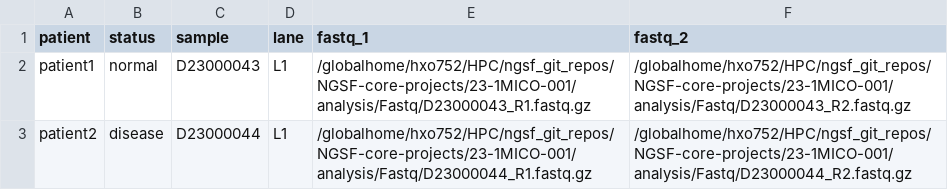
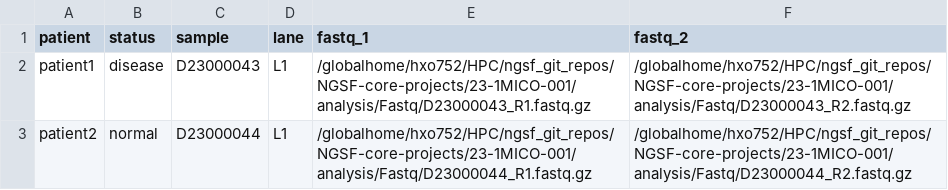
Before and after one commit to shhayat/NGSF-core-projects, a CSV file: 23-1MICO-001/sample_sheet.csv, drawn as a sheet.

Commit message:
Update sample_sheet.csv

```diff
--- a/23-1MICO-001/sample_sheet.csv
+++ b/23-1MICO-001/sample_sheet.csv
@@ -1,3 +1,3 @@
 patient,status,sample,lane,fastq_1,fastq_2
-patient1,normal,D23000043,L1,/globalhome/hxo752/HPC/ngsf_git_repos/NGSF-core-projects/23-1MICO-001/analysis/Fastq/D23000043_R1.fastq.gz,/globalhome/hxo752/HPC/ngsf_git_repos/NGSF-core-projects/23-1MICO-001/analysis/Fastq/D23000043_R2.fastq.gz
-patient2,disease,D23000044,L1,/globalhome/hxo752/HPC/ngsf_git_repos/NGSF-core-projects/23-1MICO-001/analysis/Fastq/D23000044_R1.fastq.gz,/globalhome/hxo752/HPC/ngsf_git_repos/NGSF-core-projects/23-1MICO-001/analysis/Fastq/D23000044_R2.fastq.gz
+patient1,disease,D23000043,L1,/globalhome/hxo752/HPC/ngsf_git_repos/NGSF-core-projects/23-1MICO-001/analysis/Fastq/D23000043_R1.fastq.gz,/globalhome/hxo752/HPC/ngsf_git_repos/NGSF-core-projects/23-1MICO-001/analysis/Fastq/D23000043_R2.fastq.gz
+patient2,normal,D23000044,L1,/globalhome/hxo752/HPC/ngsf_git_repos/NGSF-core-projects/23-1MICO-001/analysis/Fastq/D23000044_R1.fastq.gz,/globalhome/hxo752/HPC/ngsf_git_repos/NGSF-core-projects/23-1MICO-001/analysis/Fastq/D23000044_R2.fastq.gz
```
